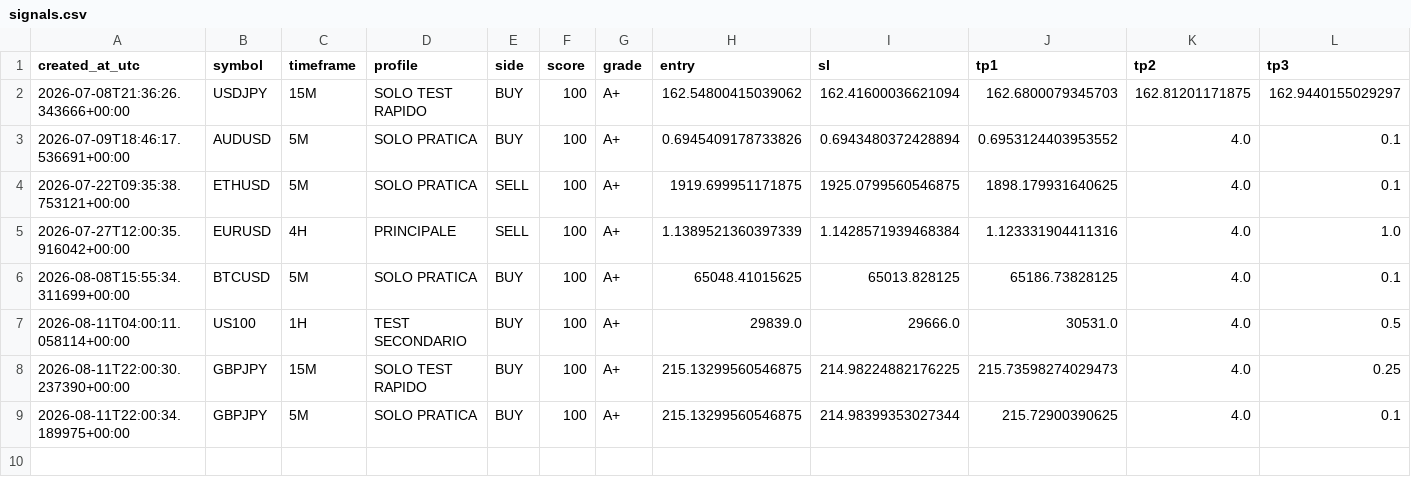
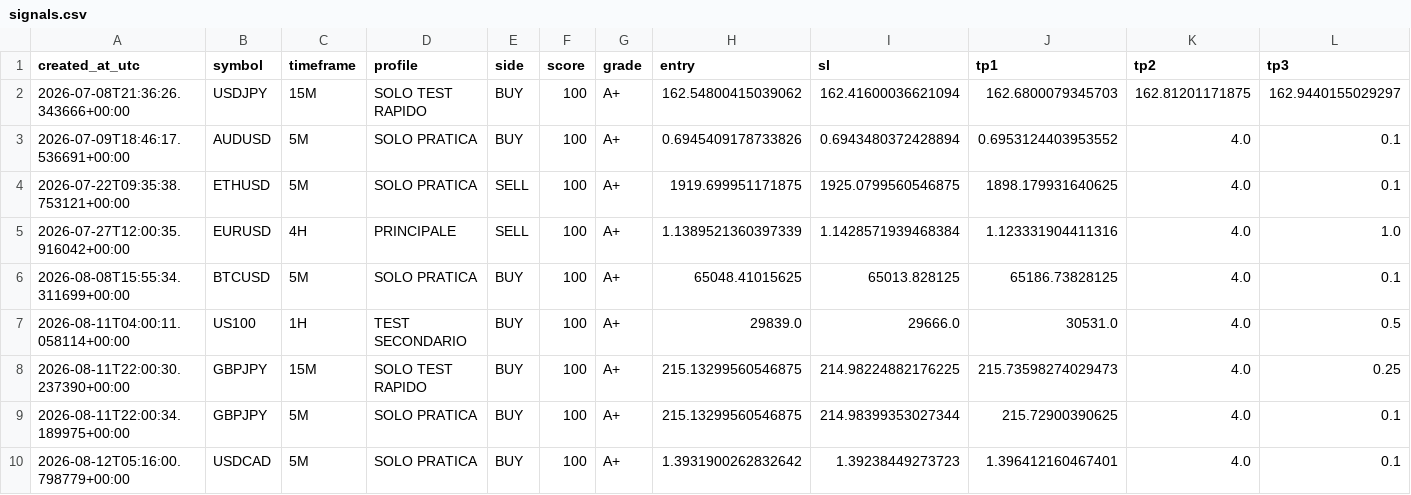
Before and after one commit to margiottaf-ops/trend-sniper-cloud, a CSV file: signals.csv, drawn as a sheet; only a part is shown; rows hold the shown columns only; the diff names each change by its address in the sheet, - before the commit and + after, or states it on an @@ line.

Commit message:
Update scanner state, signals and last scan

```diff
--- a/signals.csv
+++ b/signals.csv
+row 10: 2026-08-12T05:16:00.798779+00:00 | USDCAD | 5M | SOLO PRATICA | BUY | 100 | A+ | 1.3931900262832642 | 1.39238449273723 | 1.396412160467401 | 4.0 | 0.1
```
Also changed, not shown: 2 other files.
